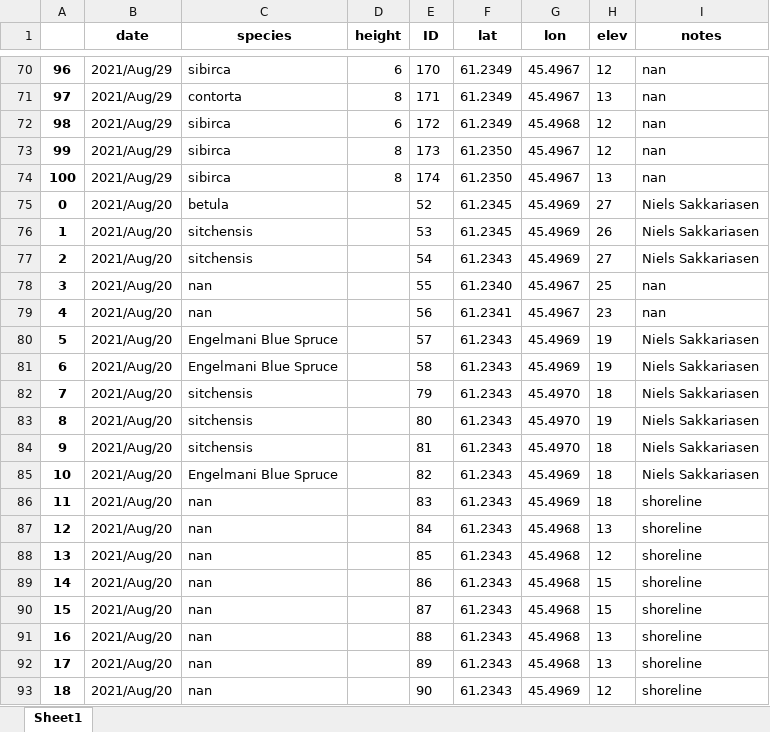
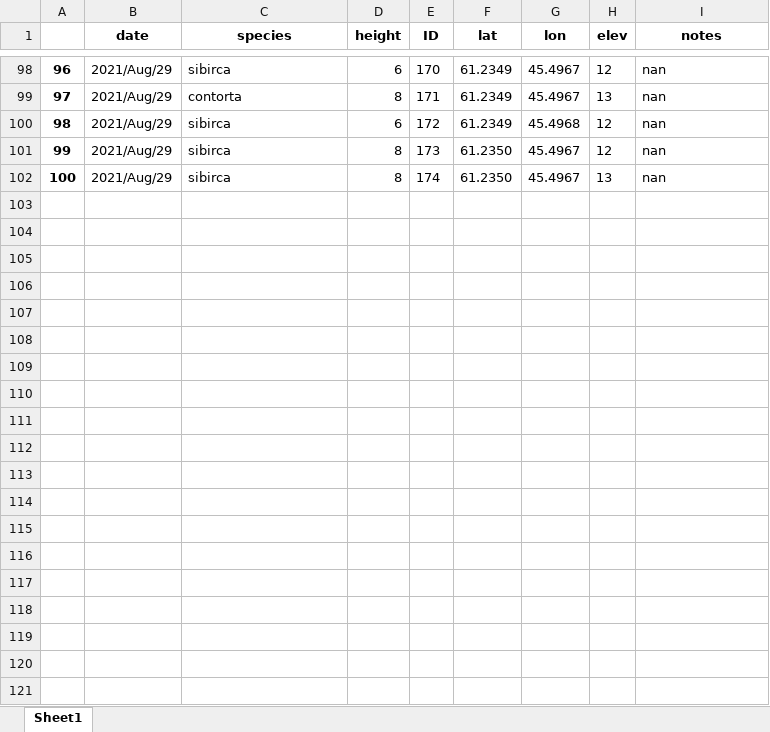
Before and after one commit to jasonebox/GreenlandTrees, an Excel workbook: geodata/2021_Qanassiasat_GreenlandTrees.xlsx, sheet Sheet1, drawn as a sheet; only a part is shown, gaps mark what is left out; values as stored, in another font and other column widths than the file's, no borders; removed rows and columns are numbered as before the commit, all else as after; the diff covers the shown part only; the diff names each change by its address in the sheet, - before the commit and + after, or states it on an @@ line.

```diff
--- a/geodata/2021_Qanassiasat_GreenlandTrees.xlsx (sheet Sheet1)
+++ b/geodata/2021_Qanassiasat_GreenlandTrees.xlsx (sheet Sheet1)
-row 75: 0 | 2021/Aug/20 | betula |  | 52 | 61.2345 | 45.4969 | 27 | Niels Sakkariasen
-row 76: 1 | 2021/Aug/20 | sitchensis |  | 53 | 61.2345 | 45.4969 | 26 | Niels Sakkariasen
-row 77: 2 | 2021/Aug/20 | sitchensis |  | 54 | 61.2343 | 45.4969 | 27 | Niels Sakkariasen
-row 78: 3 | 2021/Aug/20 | nan |  | 55 | 61.2340 | 45.4967 | 25 | nan
-row 79: 4 | 2021/Aug/20 | nan |  | 56 | 61.2341 | 45.4967 | 23 | nan
-row 80: 5 | 2021/Aug/20 | Engelmani Blue Spruce |  | 57 | 61.2343 | 45.4969 | 19 | Niels Sakkariasen
-row 81: 6 | 2021/Aug/20 | Engelmani Blue Spruce |  | 58 | 61.2343 | 45.4969 | 19 | Niels Sakkariasen
-row 82: 7 | 2021/Aug/20 | sitchensis |  | 79 | 61.2343 | 45.4970 | 18 | Niels Sakkariasen
-row 83: 8 | 2021/Aug/20 | sitchensis |  | 80 | 61.2343 | 45.4970 | 19 | Niels Sakkariasen
-row 84: 9 | 2021/Aug/20 | sitchensis |  | 81 | 61.2343 | 45.4970 | 18 | Niels Sakkariasen
-row 85: 10 | 2021/Aug/20 | Engelmani Blue Spruce |  | 82 | 61.2343 | 45.4969 | 18 | Niels Sakkariasen
-row 86: 11 | 2021/Aug/20 | nan |  | 83 | 61.2343 | 45.4969 | 18 | shoreline
-row 87: 12 | 2021/Aug/20 | nan |  | 84 | 61.2343 | 45.4968 | 13 | shoreline
-row 88: 13 | 2021/Aug/20 | nan |  | 85 | 61.2343 | 45.4968 | 12 | shoreline
-row 89: 14 | 2021/Aug/20 | nan |  | 86 | 61.2343 | 45.4968 | 15 | shoreline
-row 90: 15 | 2021/Aug/20 | nan |  | 87 | 61.2343 | 45.4968 | 15 | shoreline
-row 91: 16 | 2021/Aug/20 | nan |  | 88 | 61.2343 | 45.4968 | 13 | shoreline
-row 92: 17 | 2021/Aug/20 | nan |  | 89 | 61.2343 | 45.4968 | 13 | shoreline
-row 93: 18 | 2021/Aug/20 | nan |  | 90 | 61.2343 | 45.4969 | 12 | shoreline
```
Also changed, not shown: 28 added rows and 9 removed rows elsewhere in this sheet, geodata/2022_Qanassiasat_GreenlandTrees.xlsx, 2 other files.
